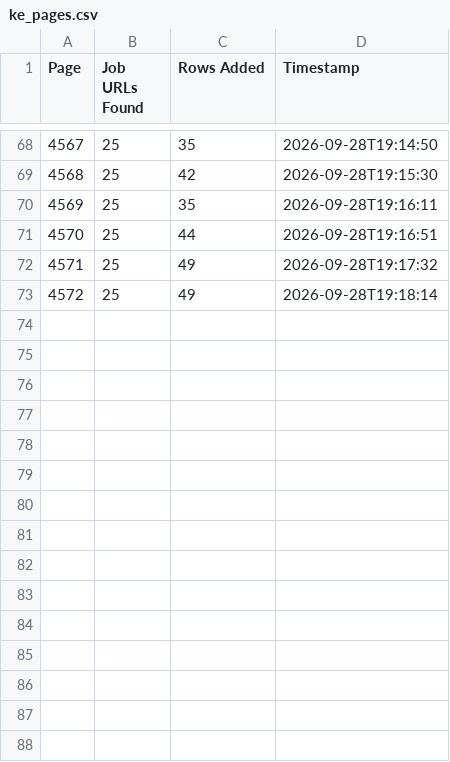
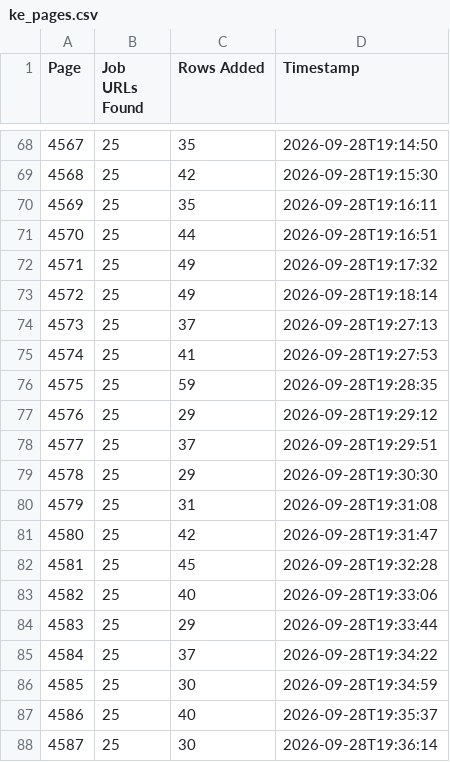
Before and after one commit to liliankason/ke-4501-5000, a CSV file: ke_pages.csv, drawn as a sheet; only a part is shown, gaps mark what is left out; the diff names each change by its address in the sheet, - before the commit and + after, or states it on an @@ line.

```diff
--- a/ke_pages.csv
+++ b/ke_pages.csv
+row 74: 4573 | 25 | 37 | 2026-09-28T19:27:13
+row 75: 4574 | 25 | 41 | 2026-09-28T19:27:53
+row 76: 4575 | 25 | 59 | 2026-09-28T19:28:35
+row 77: 4576 | 25 | 29 | 2026-09-28T19:29:12
+row 78: 4577 | 25 | 37 | 2026-09-28T19:29:51
+row 79: 4578 | 25 | 29 | 2026-09-28T19:30:30
+row 80: 4579 | 25 | 31 | 2026-09-28T19:31:08
+row 81: 4580 | 25 | 42 | 2026-09-28T19:31:47
+row 82: 4581 | 25 | 45 | 2026-09-28T19:32:28
+row 83: 4582 | 25 | 40 | 2026-09-28T19:33:06
+row 84: 4583 | 25 | 29 | 2026-09-28T19:33:44
+row 85: 4584 | 25 | 37 | 2026-09-28T19:34:22
+row 86: 4585 | 25 | 30 | 2026-09-28T19:34:59
+row 87: 4586 | 25 | 40 | 2026-09-28T19:35:37
+row 88: 4587 | 25 | 30 | 2026-09-28T19:36:14
```
Also changed, not shown: 2 other files.
